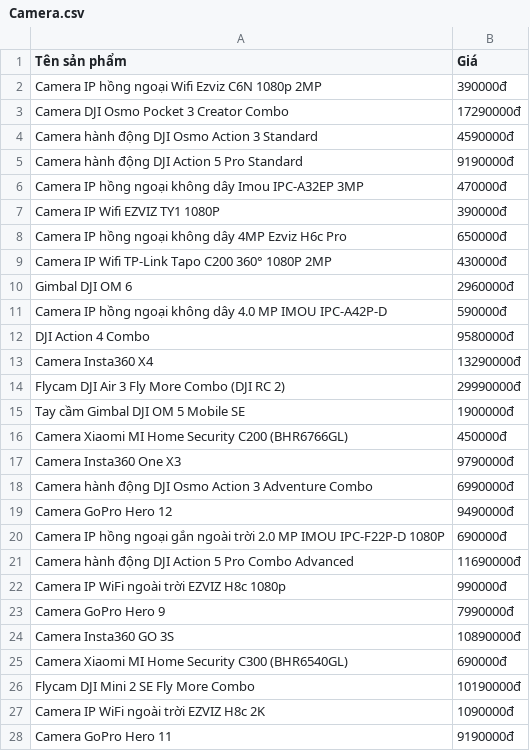
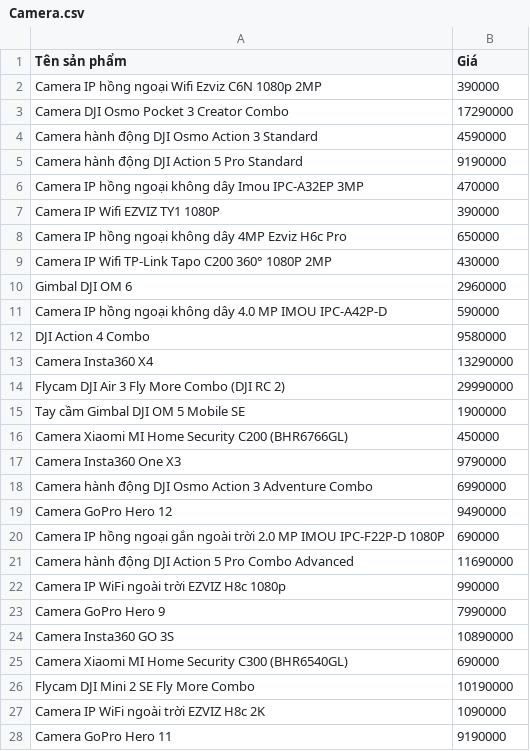
Before and after one commit to onsra520/Electronic-Products-Price-Analytics, a CSV file: Cellphones Data/Dataset/Camera.csv, drawn as a sheet; only a part is shown; the diff covers the shown part only.

```diff
--- a/Cellphones Data/Dataset/Camera.csv
+++ b/Cellphones Data/Dataset/Camera.csv
@@ -1,28 +1,28 @@
 Tên sản phẩm,Giá
-Camera IP hồng ngoại Wifi Ezviz C6N 1080p 2MP,390000đ
-Camera DJI Osmo Pocket 3 Creator Combo,17290000đ
-Camera hành động DJI Osmo Action 3 Standard,4590000đ
-Camera hành động DJI Action 5 Pro Standard,9190000đ
-Camera IP hồng ngoại không dây Imou IPC-A32EP 3MP,470000đ
-Camera IP Wifi EZVIZ TY1 1080P,390000đ
-Camera IP hồng ngoại không dây 4MP Ezviz H6c Pro,650000đ
-Camera IP Wifi TP-Link Tapo C200 360° 1080P 2MP,430000đ
-Gimbal DJI OM 6,2960000đ
-Camera IP hồng ngoại không dây 4.0 MP IMOU IPC-A42P-D,590000đ
-DJI Action 4 Combo,9580000đ
-Camera Insta360 X4,13290000đ
-Flycam DJI Air 3 Fly More Combo (DJI RC 2),29990000đ
-Tay cầm Gimbal DJI OM 5 Mobile SE,1900000đ
-Camera Xiaomi MI Home Security C200 (BHR6766GL),450000đ
-Camera Insta360 One X3,9790000đ
-Camera hành động DJI Osmo Action 3 Adventure Combo,6990000đ
-Camera GoPro Hero 12,9490000đ
-Camera IP hồng ngoại gắn ngoài trời 2.0 MP IMOU IPC-F22P-D 1080P,690000đ
-Camera hành động DJI Action 5 Pro Combo Advanced,11690000đ
-Camera IP WiFi ngoài trời EZVIZ H8c 1080p,990000đ
-Camera GoPro Hero 9,7990000đ
-Camera Insta360 GO 3S,10890000đ
-Camera Xiaomi MI Home Security C300 (BHR6540GL),690000đ
-Flycam DJI Mini 2 SE Fly More Combo,10190000đ
-Camera IP WiFi ngoài trời EZVIZ H8c 2K,1090000đ
-Camera GoPro Hero 11,9190000đ
+Camera IP hồng ngoại Wifi Ezviz C6N 1080p 2MP,390000
+Camera DJI Osmo Pocket 3 Creator Combo,17290000
+Camera hành động DJI Osmo Action 3 Standard,4590000
+Camera hành động DJI Action 5 Pro Standard,9190000
+Camera IP hồng ngoại không dây Imou IPC-A32EP 3MP,470000
+Camera IP Wifi EZVIZ TY1 1080P,390000
+Camera IP hồng ngoại không dây 4MP Ezviz H6c Pro,650000
+Camera IP Wifi TP-Link Tapo C200 360° 1080P 2MP,430000
+Gimbal DJI OM 6,2960000
+Camera IP hồng ngoại không dây 4.0 MP IMOU IPC-A42P-D,590000
+DJI Action 4 Combo,9580000
+Camera Insta360 X4,13290000
+Flycam DJI Air 3 Fly More Combo (DJI RC 2),29990000
+Tay cầm Gimbal DJI OM 5 Mobile SE,1900000
+Camera Xiaomi MI Home Security C200 (BHR6766GL),450000
+Camera Insta360 One X3,9790000
+Camera hành động DJI Osmo Action 3 Adventure Combo,6990000
+Camera GoPro Hero 12,9490000
+Camera IP hồng ngoại gắn ngoài trời 2.0 MP IMOU IPC-F22P-D 1080P,690000
+Camera hành động DJI Action 5 Pro Combo Advanced,11690000
+Camera IP WiFi ngoài trời EZVIZ H8c 1080p,990000
+Camera GoPro Hero 9,7990000
+Camera Insta360 GO 3S,10890000
+Camera Xiaomi MI Home Security C300 (BHR6540GL),690000
+Flycam DJI Mini 2 SE Fly More Combo,10190000
+Camera IP WiFi ngoài trời EZVIZ H8c 2K,1090000
+Camera GoPro Hero 11,9190000
```
Also changed, not shown: 132 edited cells elsewhere in this file, Cellphones Data/Dataset/Màn hình.csv, Cellphones Data/Dataset/PC.csv, 15 other files.
